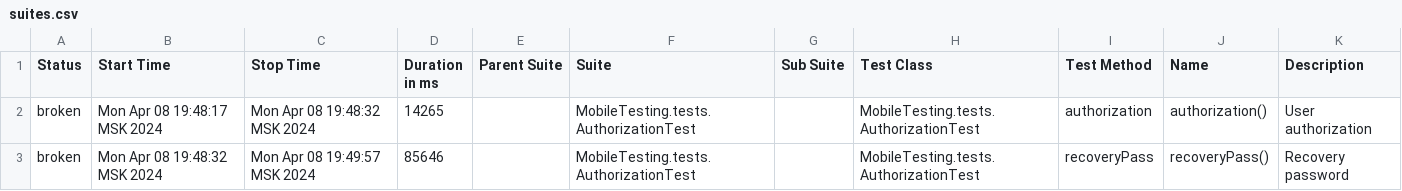
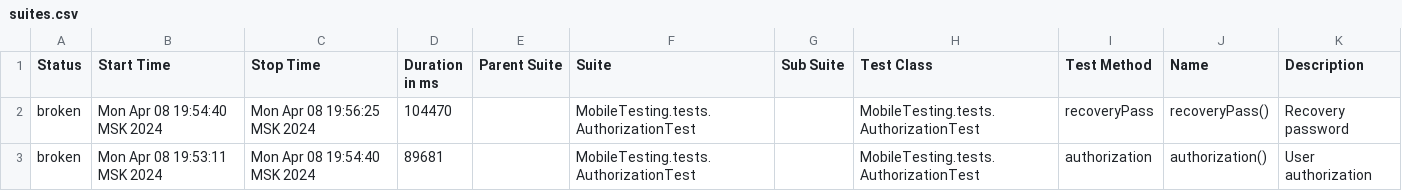
Before and after one commit to devops-ot/allure, a CSV file: data/suites.csv, drawn as a sheet.

```diff
--- a/data/suites.csv
+++ b/data/suites.csv
@@ -1,3 +1,3 @@
 "Status","Start Time","Stop Time","Duration in ms","Parent Suite","Suite","Sub Suite","Test Class","Test Method","Name","Description"
-"broken","Mon Apr 08 19:48:17 MSK 2024","Mon Apr 08 19:48:32 MSK 2024","14265","","MobileTesting.tests.AuthorizationTest","","MobileTesting.tests.AuthorizationTest","authorization","authorization()","User authorization"
-"broken","Mon Apr 08 19:48:32 MSK 2024","Mon Apr 08 19:49:57 MSK 2024","85646","","MobileTesting.tests.AuthorizationTest","","MobileTesting.tests.AuthorizationTest","recoveryPass","recoveryPass()","Recovery password"
+"broken","Mon Apr 08 19:54:40 MSK 2024","Mon Apr 08 19:56:25 MSK 2024","104470","","MobileTesting.tests.AuthorizationTest","","MobileTesting.tests.AuthorizationTest","recoveryPass","recoveryPass()","Recovery password"
+"broken","Mon Apr 08 19:53:11 MSK 2024","Mon Apr 08 19:54:40 MSK 2024","89681","","MobileTesting.tests.AuthorizationTest","","MobileTesting.tests.AuthorizationTest","authorization","authorization()","User authorization"
```
Also changed, not shown: 20 other files.
